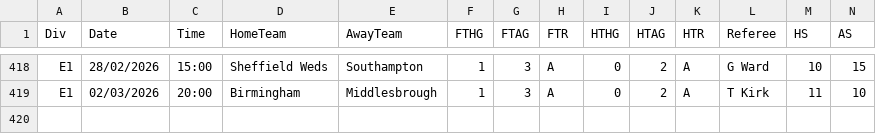
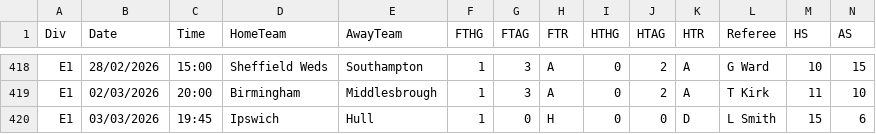
Before and after one commit to Matthierry/Gamepicker, a CSV file: data/raw/E1_2526.csv, drawn as a sheet; only a part is shown, gaps mark what is left out; rows hold the shown columns only; the diff names each change by its address in the sheet, - before the commit and + after, or states it on an @@ line.

```diff
--- a/data/raw/E1_2526.csv
+++ b/data/raw/E1_2526.csv
+row 420: E1 | 03/03/2026 | 19:45 | Ipswich | Hull | 1 | 0 | H | 0 | 0 | D | L Smith | 15 | 6
```
Also changed, not shown: data/raw/E0_2526.csv, data/raw/E2_2526.csv, 5 other files.
